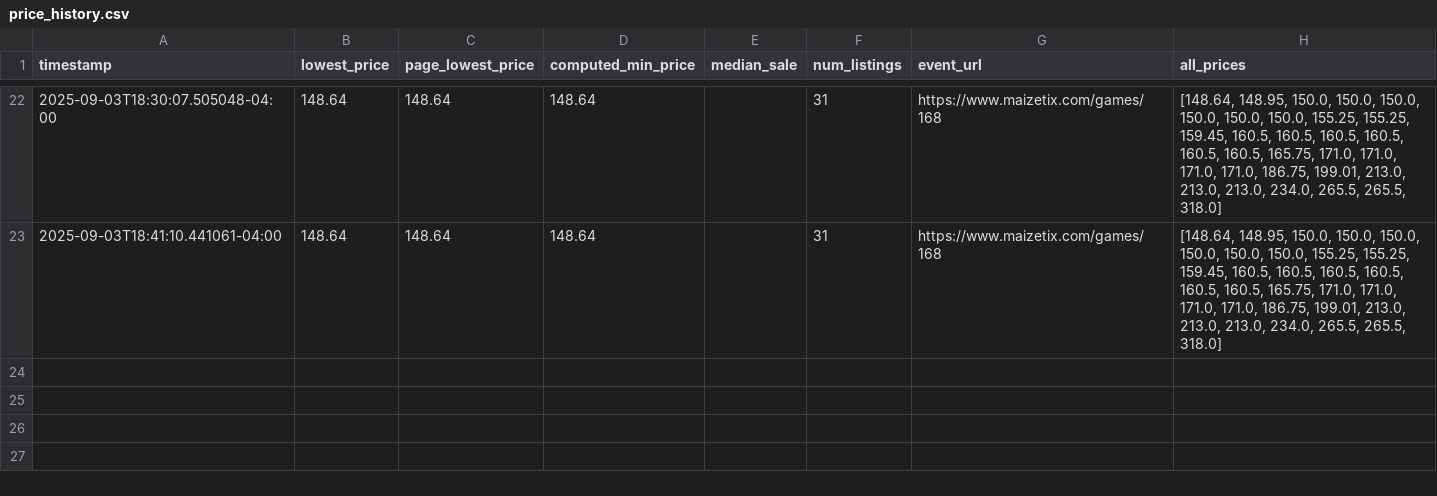
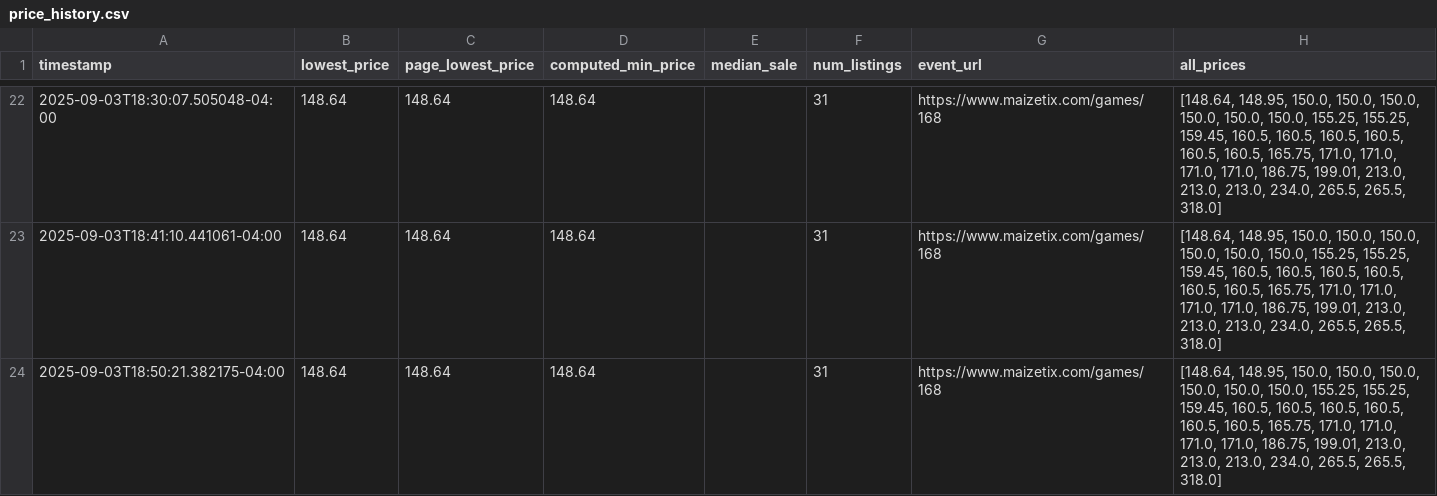
Before and after one commit to jacksonhoch1/Umich-Ticket-Monitor, a CSV file: data/price_history.csv, drawn as a sheet; only a part is shown, gaps mark what is left out.

```diff
--- a/data/price_history.csv
+++ b/data/price_history.csv
@@ -23 +23,2 @@ timestamp,lowest_price,page_lowest_price,computed_min_price,median_sale,num_list
 2025-09-03T18:41:10.441061-04:00,148.64,148.64,148.64,,31,https://www.maizetix.com/games/168,"[148.64, 148.95, 150.0, 150.0, 150.0, 150.0, 150.0, 150.0, 155.25, 155.25, 159.45, 160.5, 160.5, 160.5, 160.5, 160.5, 160.5, 165.75, 171.0, 171.0, 171.0, 171.0, 186.75, 199.01, 213.0, 213.0, 213.0, 234.0, 265.5, 265.5, 318.0]"
+2025-09-03T18:50:21.382175-04:00,148.64,148.64,148.64,,31,https://www.maizetix.com/games/168,"[148.64, 148.95, 150.0, 150.0, 150.0, 150.0, 150.0, 150.0, 155.25, 155.25, 159.45, 160.5, 160.5, 160.5, 160.5, 160.5, 160.5, 165.75, 171.0, 171.0, 171.0, 171.0, 186.75, 199.01, 213.0, 213.0, 213.0, 234.0, 265.5, 265.5, 318.0]"
```
